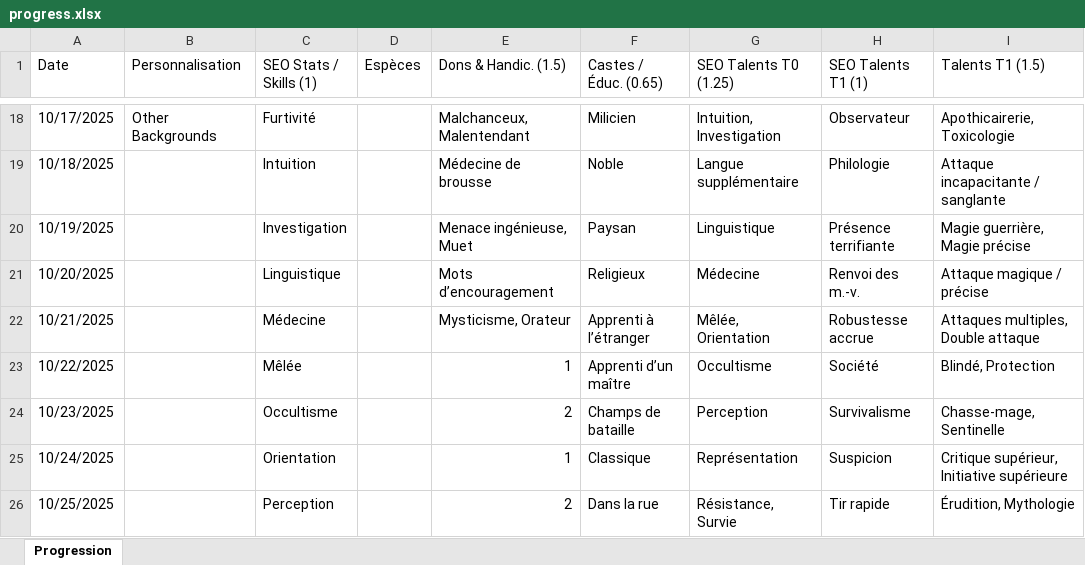
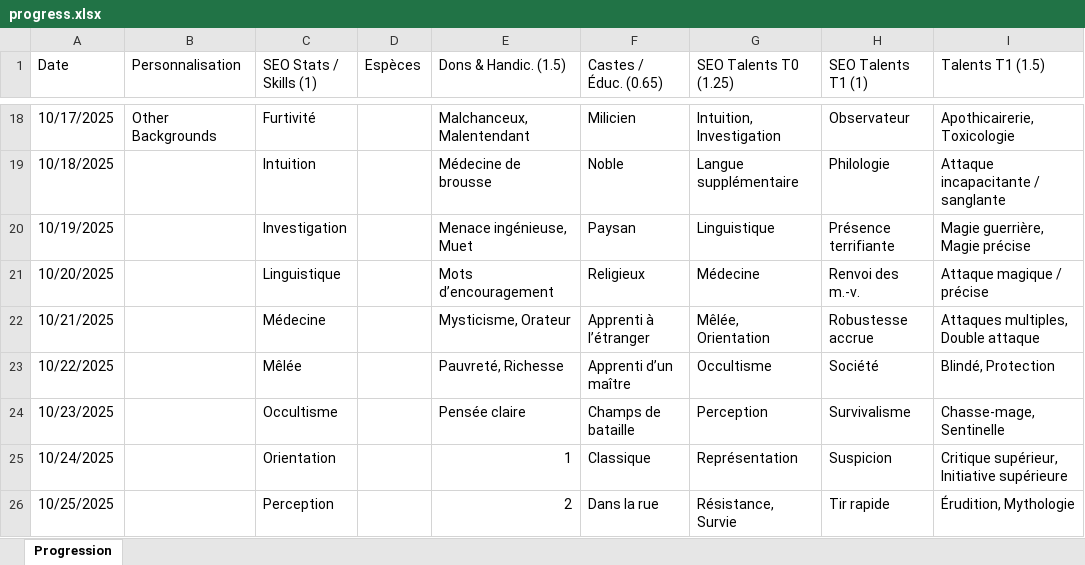
Before and after one commit to SkillCraftRPG/www, an Excel workbook: progress.xlsx, sheet Progression, drawn as a sheet; only a part is shown, gaps mark what is left out; values as stored, in another font and other column widths than the file's, no cell formats; the diff names each change by its address in the sheet, - before the commit and + after, or states it on an @@ line.

```diff
--- a/progress.xlsx (sheet Progression)
+++ b/progress.xlsx (sheet Progression)
-E23 (Dons & Handic. (1.5)): 1
+E23 (Dons & Handic. (1.5)): Pauvreté, Richesse
-E24 (Dons & Handic. (1.5)): 2
+E24 (Dons & Handic. (1.5)): Pensée claire
```
Also changed, not shown: cell formats, 4 other files.
